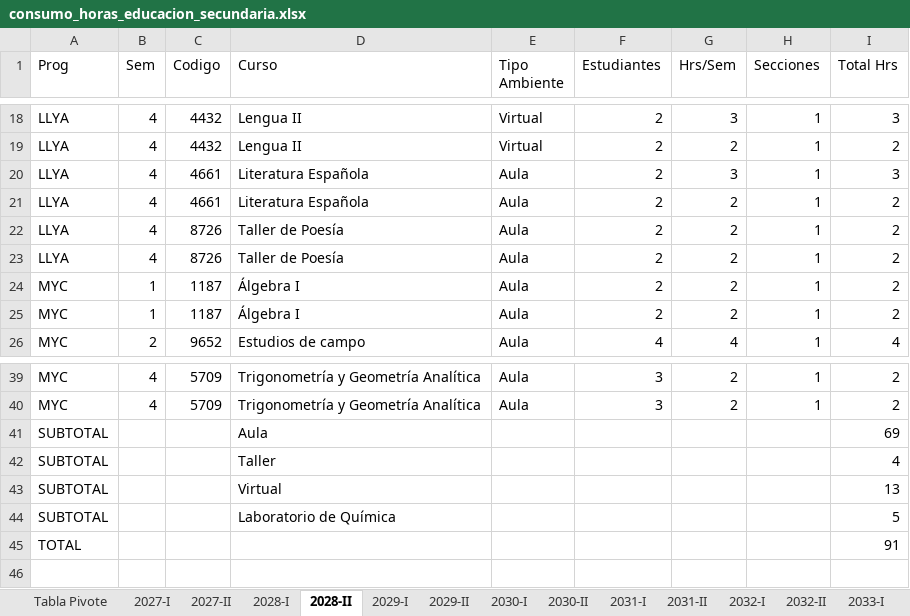
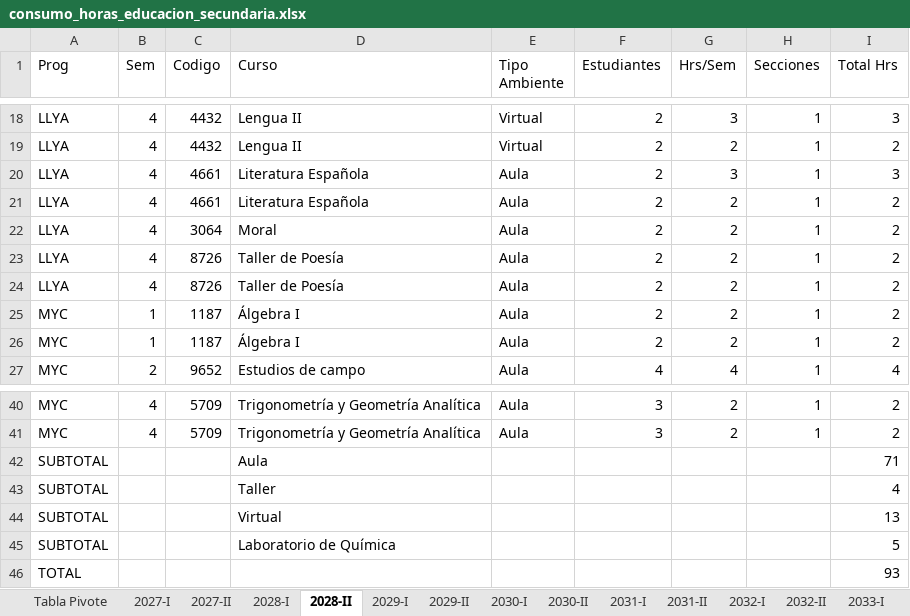
Before and after one commit to alexandercabana17-sketch/Consumo_horas_educacion_secundaria, an Excel workbook: salida/excel/consumo_horas_educacion_secundaria.xlsx, sheet 2028-II, drawn as a sheet; only a part is shown, gaps mark what is left out; values as stored, in another font and other column widths than the file's, no cell formats; addresses are those after the commit; the diff names each change by its address in the sheet, - before the commit and + after, or states it on an @@ line.

```diff
--- a/salida/excel/consumo_horas_educacion_secundaria.xlsx (sheet 2028-II)
+++ b/salida/excel/consumo_horas_educacion_secundaria.xlsx (sheet 2028-II)
+row 22: LLYA | 4 | 3064 | Moral | Aula | 2 | 2 | 1 | 2
-I42 (Total Hrs): 69
+I42 (Total Hrs): 71
-I46 (Total Hrs): 91
+I46 (Total Hrs): 93
```
Also changed, not shown: sheet Tabla Pivote, sheet 2029-I, sheet 2029-II, sheet 2030-I, sheet 2030-II, sheet 2031-I, 11 more sheets, cell formats, datos/Equivalencias_LLYA.xlsx, datos/Equivalencias_MYC.xlsx, 5 other files.
